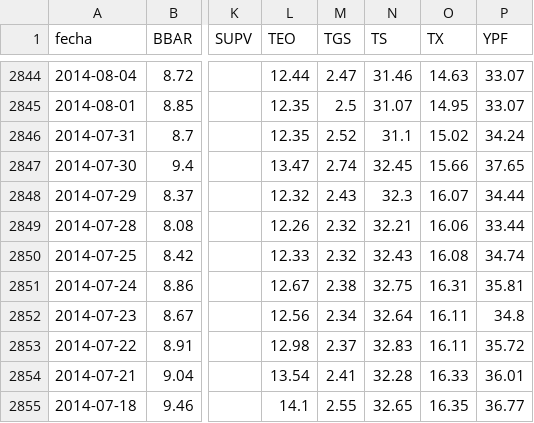
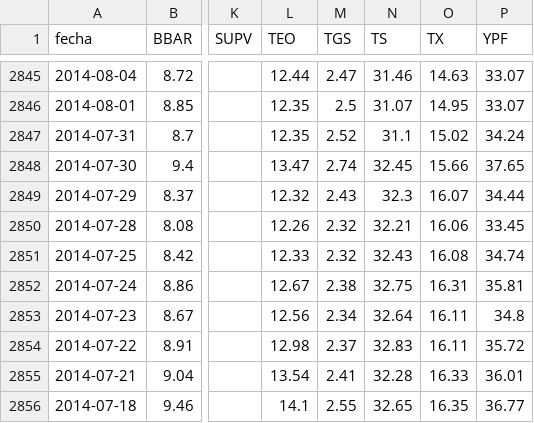
Before and after one commit to jesusrobles824/base-de-datos, a CSV file: Precios_ADRs.csv, drawn as a sheet; only a part is shown, gaps mark what is left out; addresses are those after the commit; the diff covers the shown part only; the diff names each change by its address in the sheet, - before the commit and + after, or states it on an @@ line.

```diff
--- a/Precios_ADRs.csv
+++ b/Precios_ADRs.csv
-P2850 (YPF): 33.44
+P2850 (YPF): 33.45
```
Also changed, not shown: 1 added row and 4 edited cells elsewhere in this file, ADRs_variacion_porcentual_diaria.csv.
